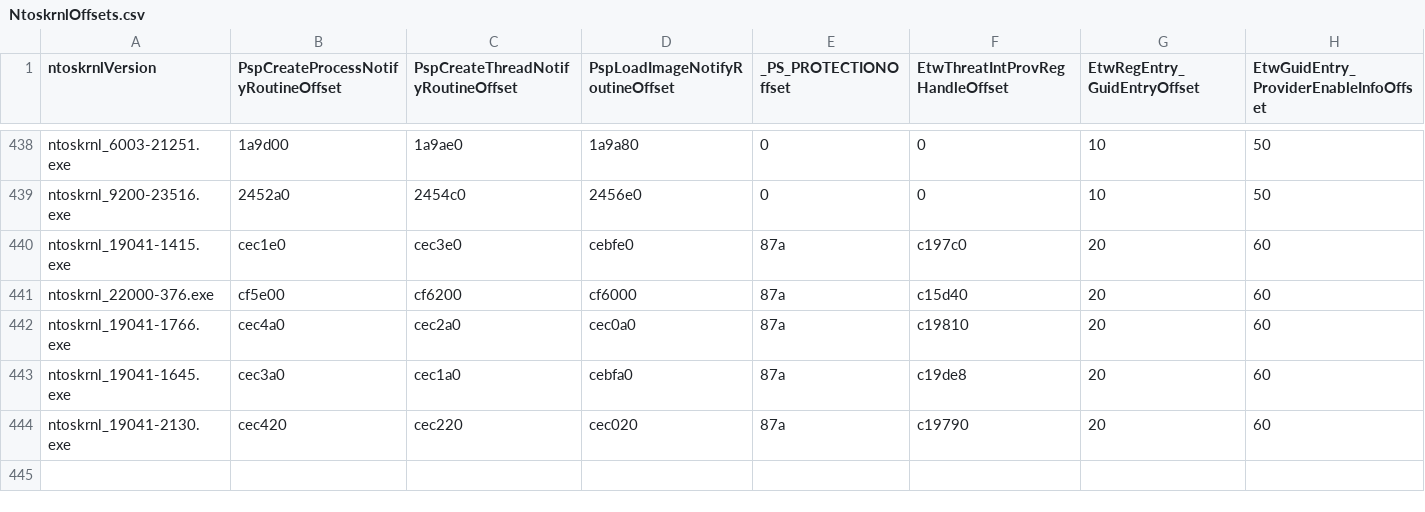
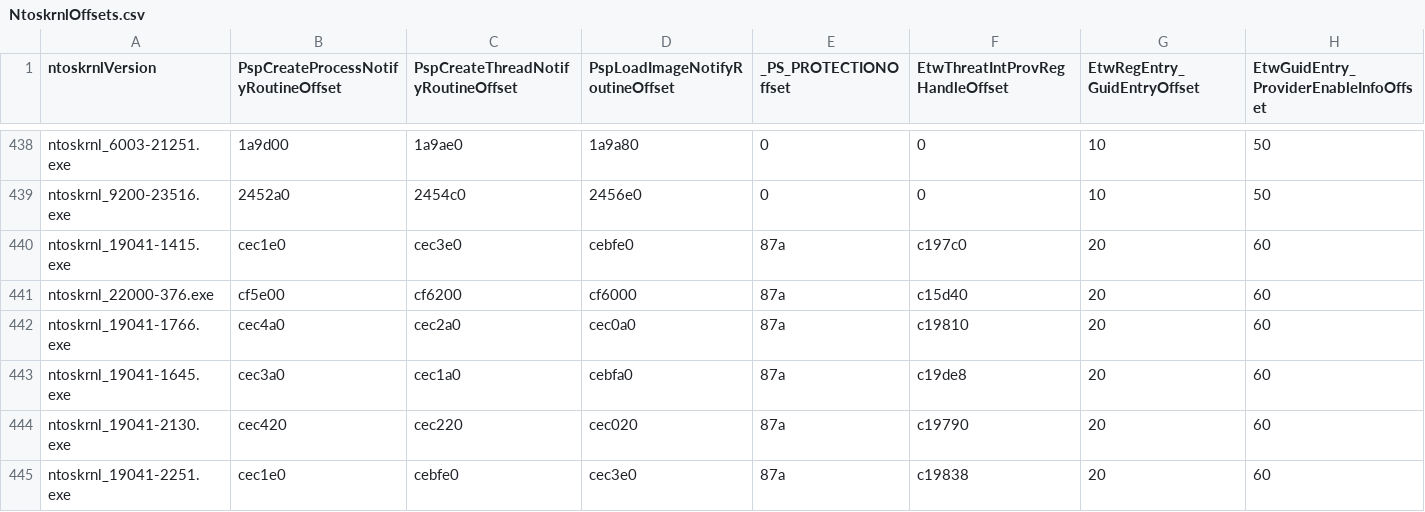
Before and after one commit to zzuf/KerneIinfector, a CSV file: Offsets/NtoskrnlOffsets.csv, drawn as a sheet; only a part is shown, gaps mark what is left out.

```diff
--- a/Offsets/NtoskrnlOffsets.csv
+++ b/Offsets/NtoskrnlOffsets.csv
@@ -444 +444,2 @@ ntoskrnl_19041-1645.exe,cec3a0,cec1a0,cebfa0,87a,c19de8,20,60
 ntoskrnl_19041-2130.exe,cec420,cec220,cec020,87a,c19790,20,60
+ntoskrnl_19041-2251.exe,cec1e0,cebfe0,cec3e0,87a,c19838,20,60
```
Also changed, not shown: 5 other files.
